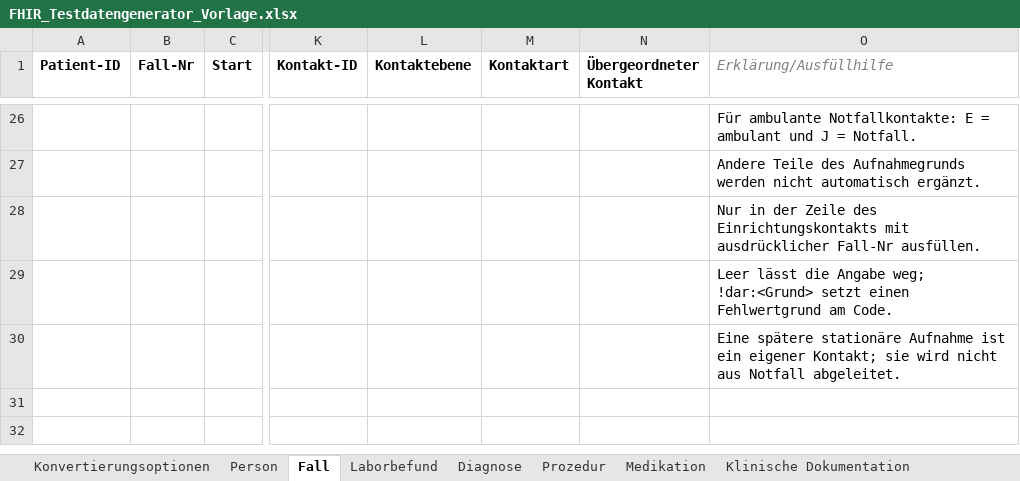
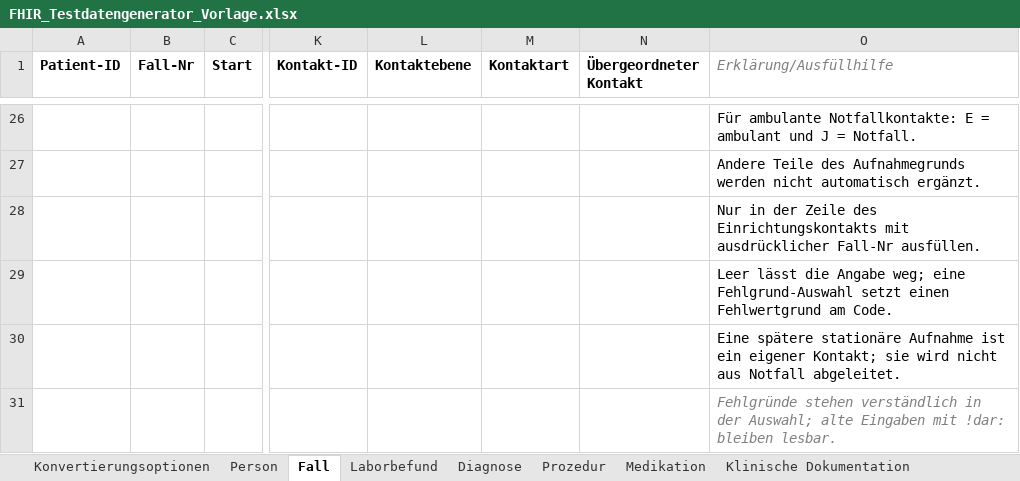
Before and after one commit to medizininformatik-initiative/excel2fhir, an Excel workbook: FHIR_Testdatengenerator_Vorlage.xlsx, sheet Fall, drawn as a sheet; only a part is shown, gaps mark what is left out; values as stored, in another font and other column widths than the file's, no borders; rows hold the shown columns only; the diff names each change by its address in the sheet, - before the commit and + after, or states it on an @@ line.

```diff
--- a/FHIR_Testdatengenerator_Vorlage.xlsx (sheet Fall)
+++ b/FHIR_Testdatengenerator_Vorlage.xlsx (sheet Fall)
-O29 (Erklärung/Ausfüllhilfe): …Angabe weg; !dar:<Grund> setzt einen…
+O29 (Erklärung/Ausfüllhilfe): …Angabe weg; eine Fehlgrund-Auswahl setzt einen…
+row 31:  |  |  |  |  |  |  | Fehlgründe stehen verständlich in der Auswahl; alte Eingaben mit !dar: bleiben lesbar.
```
Also changed, not shown: sheet Codes, sheet Medikation, sheet Diagnose, sheet Laborbefund, sheet Prozedur, sheet Klinische Dokumentation, FHIR_Testdatengenerator_Interpolar_Demo.xlsx, 15 other files.
